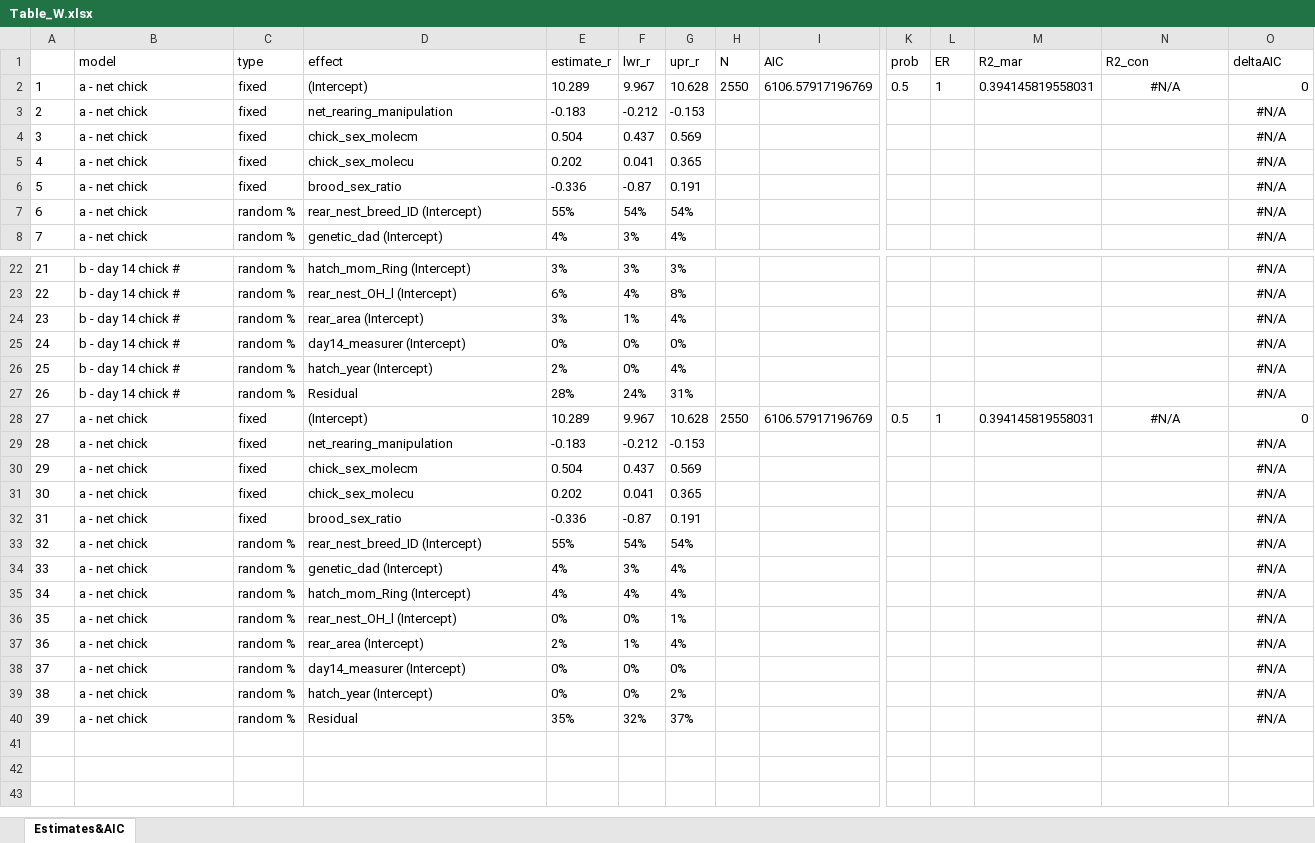
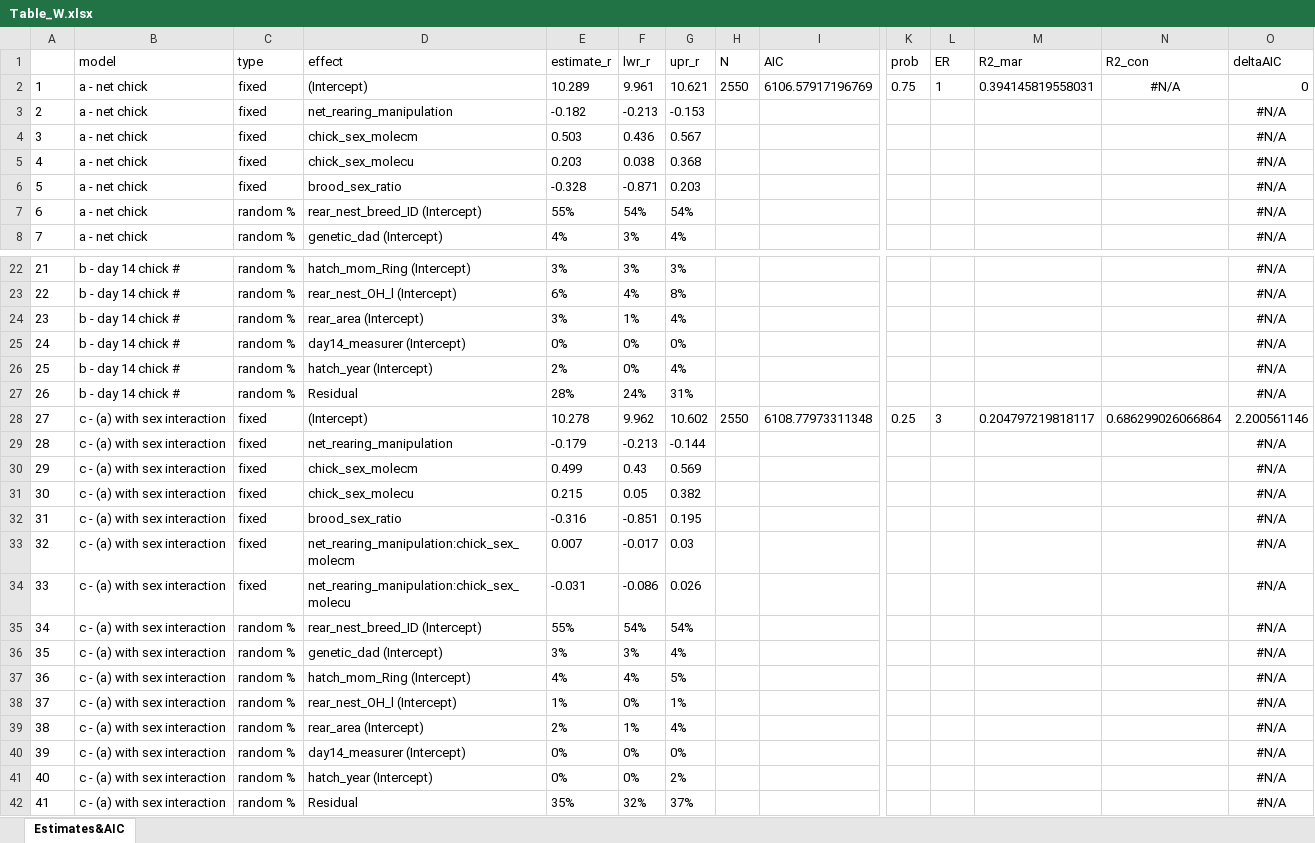
Before and after one commit to MartinBulla/many_analysts, an Excel workbook: Output/Table_W.xlsx, sheet Estimates&AIC, drawn as a sheet; only a part is shown, gaps mark what is left out; values as stored, in another font and other column widths than the file's, no borders; removed rows and columns are numbered as before the commit, all else as after; rows hold the shown columns only; the diff covers the shown part only; the diff names each change by its address in the sheet, - before the commit and + after, or states it on an @@ line.

Commit message:
creared tables and assumptions

```diff
--- a/Output/Table_W.xlsx (sheet Estimates&AIC)
+++ b/Output/Table_W.xlsx (sheet Estimates&AIC)
-F2 (lwr_r): 9.967
+F2 (lwr_r): 9.961
-G2 (upr_r): 10.628
+G2 (upr_r): 10.621
-K2 (prob): 0.5
+K2 (prob): 0.75
-E3 (estimate_r): -0.183
+E3 (estimate_r): -0.182
-F3 (lwr_r): -0.212
+F3 (lwr_r): -0.213
-E4 (estimate_r): 0.504
+E4 (estimate_r): 0.503
-F4 (lwr_r): 0.437
+F4 (lwr_r): 0.436
-G4 (upr_r): 0.569
+G4 (upr_r): 0.567
-E5 (estimate_r): 0.202
+E5 (estimate_r): 0.203
-F5 (lwr_r): 0.041
+F5 (lwr_r): 0.038
-G5 (upr_r): 0.365
+G5 (upr_r): 0.368
-E6 (estimate_r): -0.336
+E6 (estimate_r): -0.328
-F6 (lwr_r): -0.87
+F6 (lwr_r): -0.871
-G6 (upr_r): 0.191
+G6 (upr_r): 0.203
-row 28: 27 | a - net chick | fixed | (Intercept) | 10.289 | 9.967 | 10.628 | 2550 | 6106.57917196769 | 0.5 | 1 | 0.394145819558031 | #N/A | 0
-row 29: 28 | a - net chick | fixed | net_rearing_manipulation | -0.183 | -0.212 | -0.153 |  |  |  |  |  |  | #N/A
+row 28: 27 | c - (a) with sex interaction | fixed | (Intercept) | 10.278 | 9.962 | 10.602 | 2550 | 6108.77973311348 | 0.25 | 3 | 0.204797219818117 | 0.686299026066864 | 2.200561146
+row 29: 28 | c - (a) with sex interaction | fixed | net_rearing_manipulation | -0.179 | -0.213 | -0.144 |  |  |  |  |  |  | #N/A
-B30 (model): a - net chick
+B30 (model): c - (a) with sex interaction
-E30 (estimate_r): 0.504
+E30 (estimate_r): 0.499
-F30 (lwr_r): 0.437
+F30 (lwr_r): 0.43
-row 31: 30 | a - net chick | fixed | chick_sex_molecu | 0.202 | 0.041 | 0.365 |  |  |  |  |  |  | #N/A
-row 32: 31 | a - net chick | fixed | brood_sex_ratio | -0.336 | -0.87 | 0.191 |  |  |  |  |  |  | #N/A
+row 31: 30 | c - (a) with sex interaction | fixed | chick_sex_molecu | 0.215 | 0.05 | 0.382 |  |  |  |  |  |  | #N/A
+row 32: 31 | c - (a) with sex interaction | fixed | brood_sex_ratio | -0.316 | -0.851 | 0.195 |  |  |  |  |  |  | #N/A
+row 33: 32 | c - (a) with sex interaction | fixed | net_rearing_manipulation:chick_sex_molecm | 0.007 | -0.017 | 0.03 |  |  |  |  |  |  | #N/A
+row 34: 33 | c - (a) with sex interaction | fixed | net_rearing_manipulation:chick_sex_molecu | -0.031 | -0.086 | 0.026 |  |  |  |  |  |  | #N/A
@@ column A renumbered from row 35 down @@
-B35:B42 (model): a - net chick
+B35:B42 (model): c - (a) with sex interaction
-E36 (estimate_r): 4%
+E36 (estimate_r): 3%
-G37 (upr_r): 4%
+G37 (upr_r): 5%
-E38 (estimate_r): 0%
+E38 (estimate_r): 1%
```
Also changed, not shown: 12 edited cells elsewhere in this sheet, Output/Table_B.xlsx, Output/Table_M.xlsx, 33 other files.
